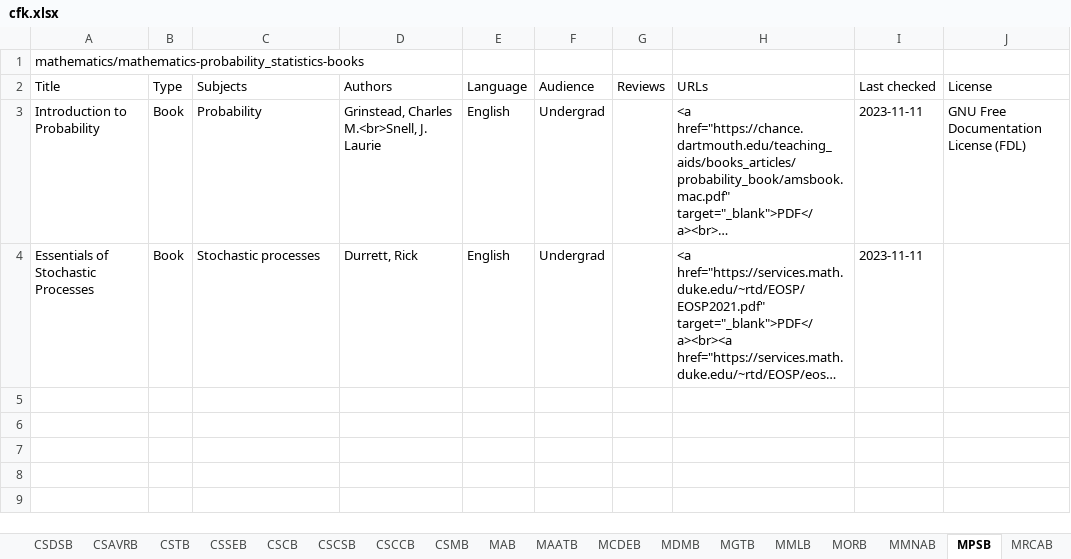
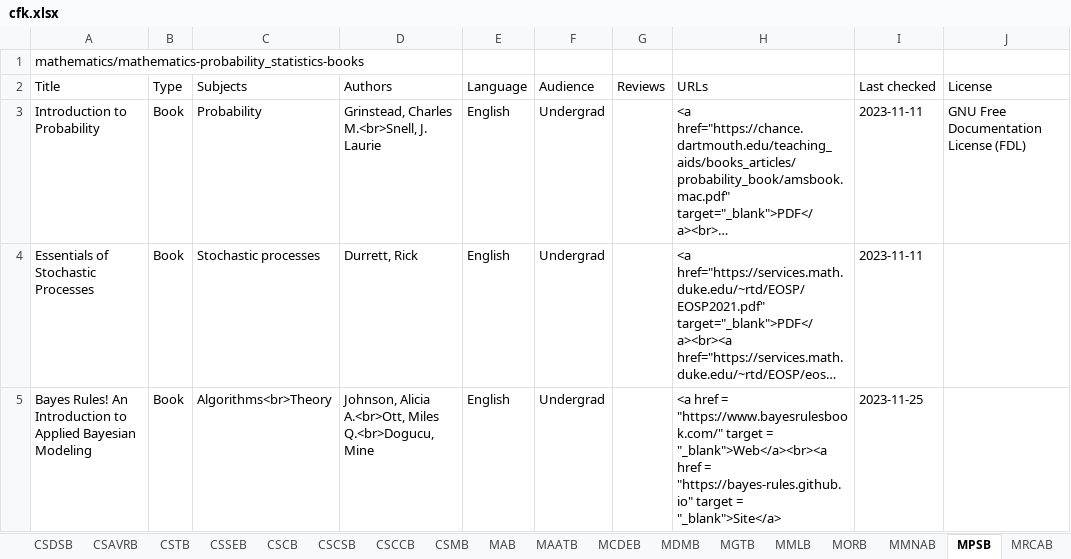
Before and after one commit to CFKNow/cfknow.github.io, an Excel workbook: utilities/cfk.xlsx, sheet MPSB, drawn as a sheet; long unchanged cells end in …; values as stored, in another font and other column widths than the file's, no borders; the diff names each change by its address in the sheet, - before the commit and + after, or states it on an @@ line.

```diff
--- a/utilities/cfk.xlsx (sheet MPSB)
+++ b/utilities/cfk.xlsx (sheet MPSB)
+row 5: Bayes Rules! An Introduction to Applied Bayesian Modeling | Book | Algorithms<br>Theory | Johnson, Alicia A.<br>Ott, Miles Q.<br>Dogucu, Mine | English | Undergrad |  | <a href = "https://www.bayesrulesbook.com/" target = "_blank">Web</a><br><a href = "https://bayes-rules.github.io" target = "_blank">Site</a> | 2023-11-25
```
Also changed, not shown: sheet CSSEB, sheet MLDLB, sheet CSTB, sheet CSDSB, sheet CSMB, sheet MLMB, 6 more sheets, other sheet tabs, 21 other files.
